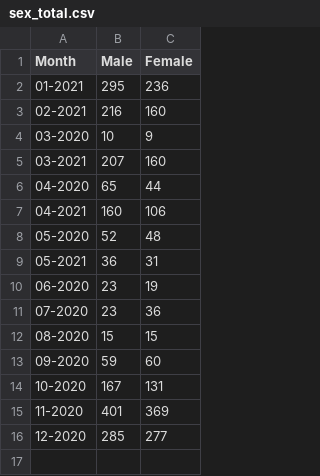
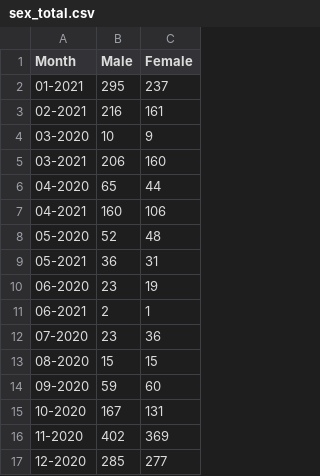
Before and after one commit to SCPHCovid19Data/weekly_report, a CSV file: sex_total.csv, drawn as a sheet.

```diff
--- a/sex_total.csv
+++ b/sex_total.csv
@@ -1,6 +1,6 @@
 "Month","Male","Female"
-"01-2021",295,236
-"02-2021",216,160
+"01-2021",295,237
+"02-2021",216,161
 "03-2020",10,9
-"03-2021",207,160
+"03-2021",206,160
 "04-2020",65,44
@@ -10,2 +10,3 @@
 "06-2020",23,19
+"06-2021",2,1
 "07-2020",23,36
@@ -14,3 +15,3 @@
 "10-2020",167,131
-"11-2020",401,369
+"11-2020",402,369
 "12-2020",285,277
```
Also changed, not shown: 7day_incidence_dotplot_eng.csv, age_total.csv, 15 other files.
